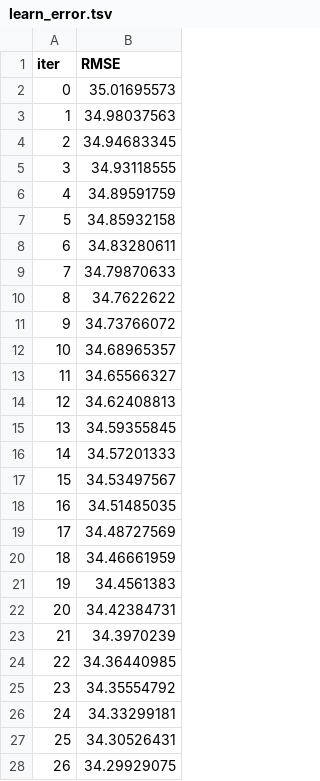
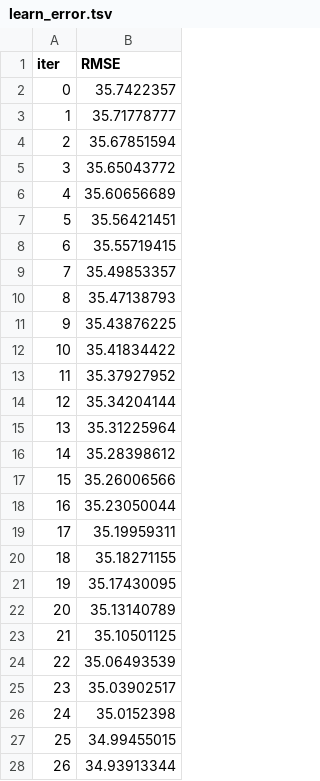
Before and after one commit to NancyPatel11/Data-Mining-Course-Project-3, a TSV file: code_files/catboost_info/learn_error.tsv, drawn as a sheet; only a part is shown; the diff covers the shown part only.

```diff
--- a/code_files/catboost_info/learn_error.tsv
+++ b/code_files/catboost_info/learn_error.tsv
@@ -1,28 +1,28 @@
 iter	RMSE
-0	35.01695573
-1	34.98037563
-2	34.94683345
-3	34.93118555
-4	34.89591759
-5	34.85932158
-6	34.83280611
-7	34.79870633
-8	34.7622622
-9	34.73766072
-10	34.68965357
-11	34.65566327
-12	34.62408813
-13	34.59355845
-14	34.57201333
-15	34.53497567
-16	34.51485035
-17	34.48727569
-18	34.46661959
-19	34.4561383
-20	34.42384731
-21	34.3970239
-22	34.36440985
-23	34.35554792
-24	34.33299181
-25	34.30526431
-26	34.29929075
+0	35.7422357
+1	35.71778777
+2	35.67851594
+3	35.65043772
+4	35.60656689
+5	35.56421451
+6	35.55719415
+7	35.49853357
+8	35.47138793
+9	35.43876225
+10	35.41834422
+11	35.37927952
+12	35.34204144
+13	35.31225964
+14	35.28398612
+15	35.26006566
+16	35.23050044
+17	35.19959311
+18	35.18271155
+19	35.17430095
+20	35.13140789
+21	35.10501125
+22	35.06493539
+23	35.03902517
+24	35.0152398
+25	34.99455015
+26	34.93913344
```
Also changed, not shown: 73 edited cells elsewhere in this file, code_files/catboost_info/time_left.tsv, 4 other files.
